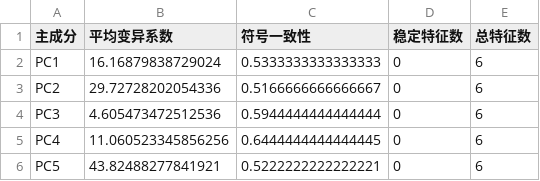
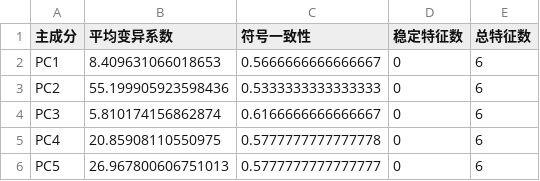
Before and after one commit to zheng-sijin/homework, a CSV file: outputs/tables/pca_stability_metrics.csv, drawn as a sheet.

```diff
--- a/outputs/tables/pca_stability_metrics.csv
+++ b/outputs/tables/pca_stability_metrics.csv
@@ -1,6 +1,6 @@
 主成分,平均变异系数,符号一致性,稳定特征数,总特征数
-PC1,16.16879838729024,0.5333333333333333,0,6
-PC2,29.72728202054336,0.5166666666666667,0,6
-PC3,4.605473472512536,0.5944444444444444,0,6
-PC4,11.060523345856256,0.6444444444444445,0,6
-PC5,43.82488277841921,0.5222222222222221,0,6
+PC1,8.409631066018653,0.5666666666666667,0,6
+PC2,55.199905923598436,0.5333333333333333,0,6
+PC3,5.810174156862874,0.6166666666666667,0,6
+PC4,20.85908110550975,0.5777777777777778,0,6
+PC5,26.967800606751013,0.5777777777777777,0,6
```
Also changed, not shown: outputs/tables/pca_economic_interpretation.csv, outputs/tables/pca_loadings.csv, 18 other files.
